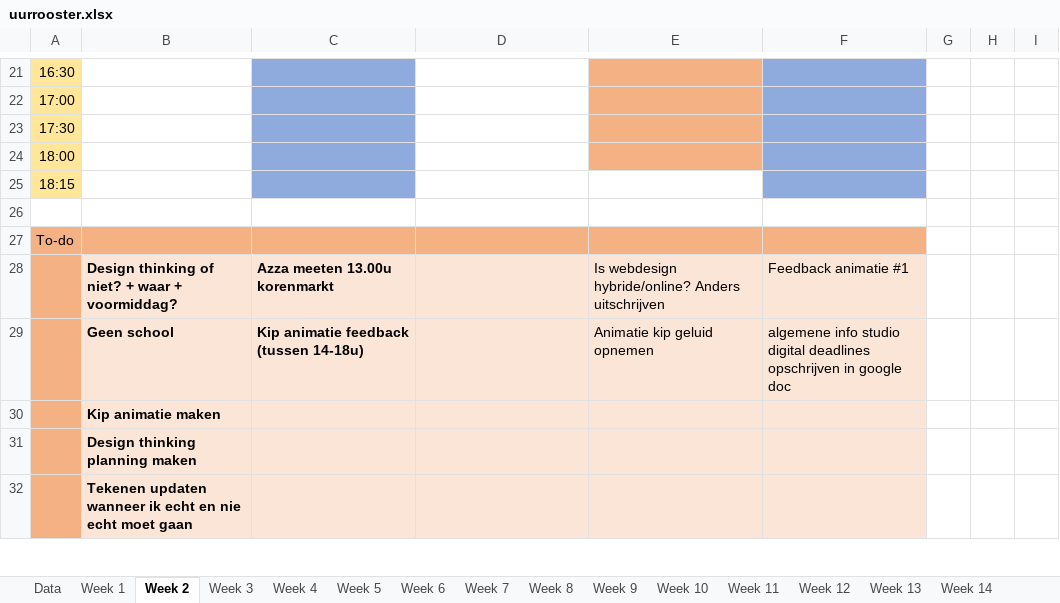
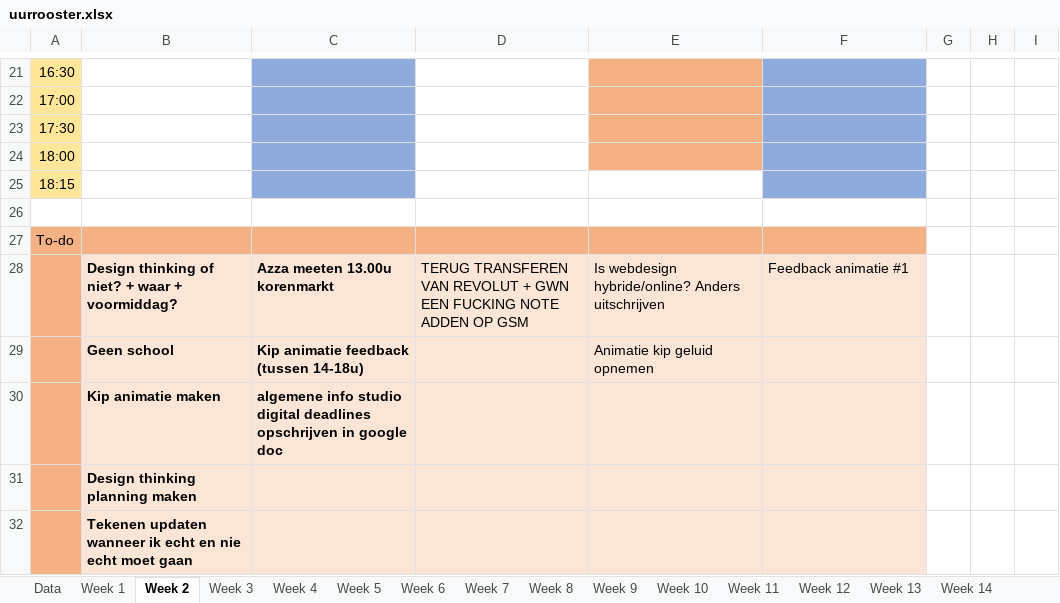
Before and after one commit to ninjahisser/LUCA-2, an Excel workbook: uurrooster.xlsx, sheet Week 2, drawn as a sheet; only a part is shown, gaps mark what is left out; values as stored, in another font and other column widths than the file's, no borders; conditional formats not drawn; the diff names each change by its address in the sheet, - before the commit and + after, or states it on an @@ line.

```diff
--- a/uurrooster.xlsx (sheet Week 2)
+++ b/uurrooster.xlsx (sheet Week 2)
-D28: (empty)
+D28: TERUG TRANSFEREN VAN REVOLUT + GWN EEN FUCKING NOTE ADDEN OP GSM
-F29: algemene info studio digital deadlines opschrijven in google doc
+F29: (empty)
-C30: (empty)
+C30: algemene info studio digital deadlines opschrijven in google doc
```
Also changed, not shown: sheet Week 5, 1 other file.
